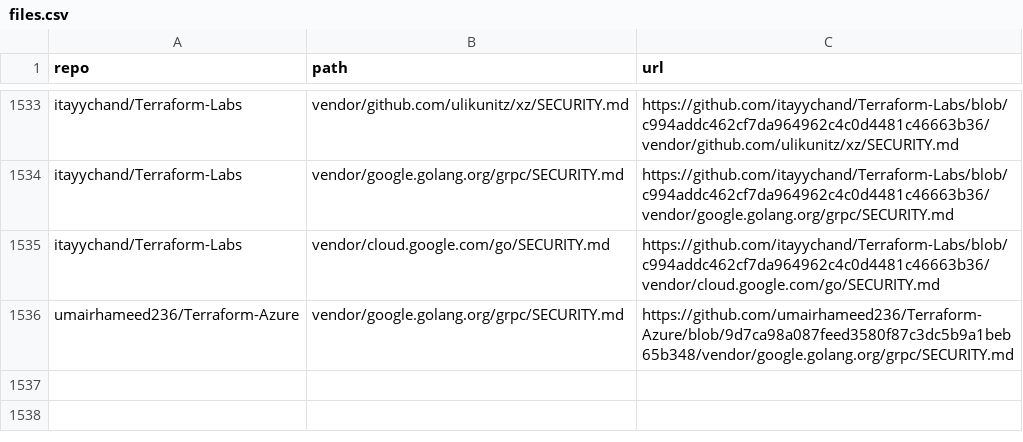
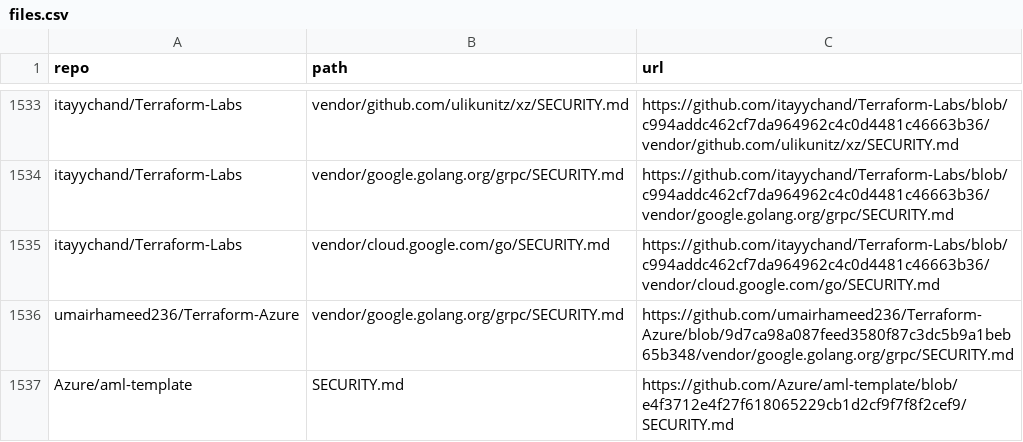
Before and after one commit to wanlok/unimelb-research-project, a CSV file: files.csv, drawn as a sheet; only a part is shown, gaps mark what is left out; the diff names each change by its address in the sheet, - before the commit and + after, or states it on an @@ line.

```diff
--- a/files.csv
+++ b/files.csv
+row 1537: Azure/aml-template | SECURITY.md | https://github.com/Azure/aml-template/blob/e4f3712e4f27f618065229cb1d2cf9f7f8f2cef9/SECURITY.md
```
Also changed, not shown: 1 other file.
